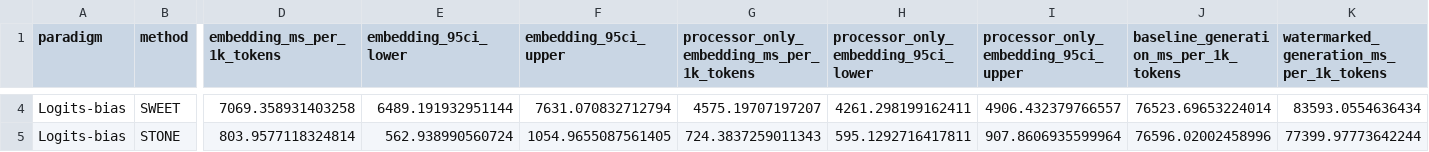
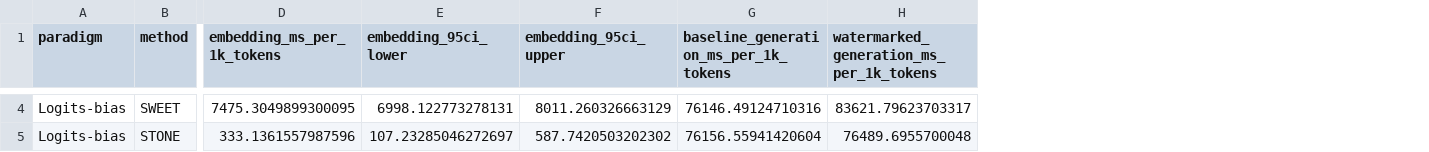
Before and after one commit to Cruise-z/CodeWM_ProWES, a CSV file: paper_reproduction/tables/RQ3/table_x.csv, drawn as a sheet; only a part is shown, gaps mark what is left out; removed rows and columns are numbered as before the commit, all else as after; the diff covers the shown part only; the diff names each change by its address in the sheet, - before the commit and + after, or states it on an @@ line.

```diff
--- a/paper_reproduction/tables/RQ3/table_x.csv
+++ b/paper_reproduction/tables/RQ3/table_x.csv
-column G, row 1: processor_only_embedding_ms_per_1k_tokens; rows 4-5: 4575.19707197207 | 724.3837259011343
-column H, row 1: processor_only_embedding_95ci_lower; rows 4-5: 4261.298199162411 | 595.1292716417811
-column I, row 1: processor_only_embedding_95ci_upper; rows 4-5: 4906.432379766557 | 907.8606935599964
-D4 (embedding_ms_per_1k_tokens): 7069.358931403258
+D4 (embedding_ms_per_1k_tokens): 7475.3049899300095
-E4 (embedding_95ci_lower): 6489.191932951144
+E4 (embedding_95ci_lower): 6998.122773278131
-F4 (embedding_95ci_upper): 7631.070832712794
+F4 (embedding_95ci_upper): 8011.260326663129
-G4: 76523.69653224014
+G4: 76146.49124710316
-H4: 83593.0554636434
+H4: 83621.79623703317
-D5 (embedding_ms_per_1k_tokens): 803.9577118324814
+D5 (embedding_ms_per_1k_tokens): 333.1361557987596
-E5 (embedding_95ci_lower): 562.938990560724
+E5 (embedding_95ci_lower): 107.23285046272697
-F5 (embedding_95ci_upper): 1054.9655087561405
+F5 (embedding_95ci_upper): 587.7420503202302
-G5: 76596.02002458996
+G5: 76156.55941420604
-H5: 77399.97773642244
+H5: 76489.6955700048
```
Also changed, not shown: 86 edited cells elsewhere in this file, 13 other files.
